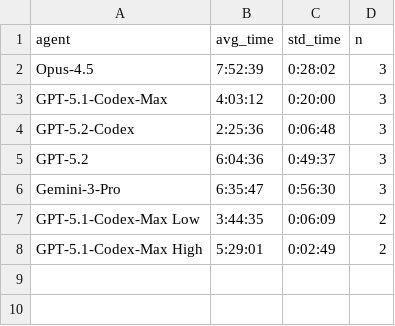
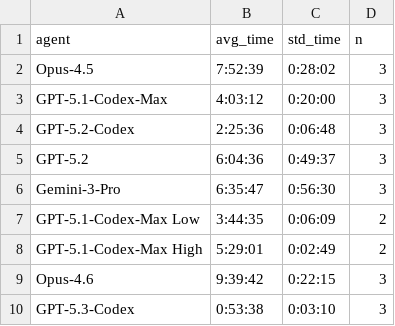
Before and after one commit to aisa-group/posttrainbench-website, a CSV file: data/time_aggregated.csv, drawn as a sheet; the diff names each change by its address in the sheet, - before the commit and + after, or states it on an @@ line.

```diff
--- a/data/time_aggregated.csv
+++ b/data/time_aggregated.csv
+row 9: Opus-4.6 | 9:39:42 | 0:22:15 | 3
+row 10: GPT-5.3-Codex | 0:53:38 | 0:03:10 | 3
```
Also changed, not shown: data/aggregated_time_overview.csv, data/single_metrics_aggregated.csv, 14 other files.
